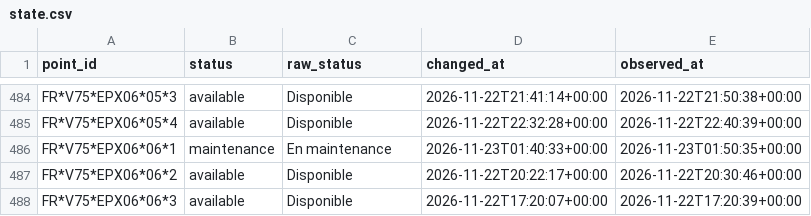
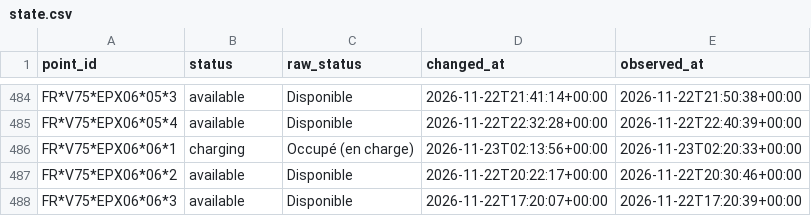
Before and after one commit to karthi108/allo-paris, a CSV file: state.csv, drawn as a sheet; only a part is shown, gaps mark what is left out.

```diff
--- a/state.csv
+++ b/state.csv
@@ -485,3 +485,3 @@ FR*V75*EPX06*05*3,available,Disponible,2026-11-22T21:41:14+00:00,2026-11-22T21:5
 FR*V75*EPX06*05*4,available,Disponible,2026-11-22T22:32:28+00:00,2026-11-22T22:40:39+00:00
-FR*V75*EPX06*06*1,maintenance,En maintenance,2026-11-23T01:40:33+00:00,2026-11-23T01:50:35+00:00
+FR*V75*EPX06*06*1,charging,Occupé (en charge),2026-11-23T02:13:56+00:00,2026-11-23T02:20:33+00:00
 FR*V75*EPX06*06*2,available,Disponible,2026-11-22T20:22:17+00:00,2026-11-22T20:30:46+00:00
```
Also changed, not shown: events/2026-11-23.csv, snapshots.csv, 1 other file.
